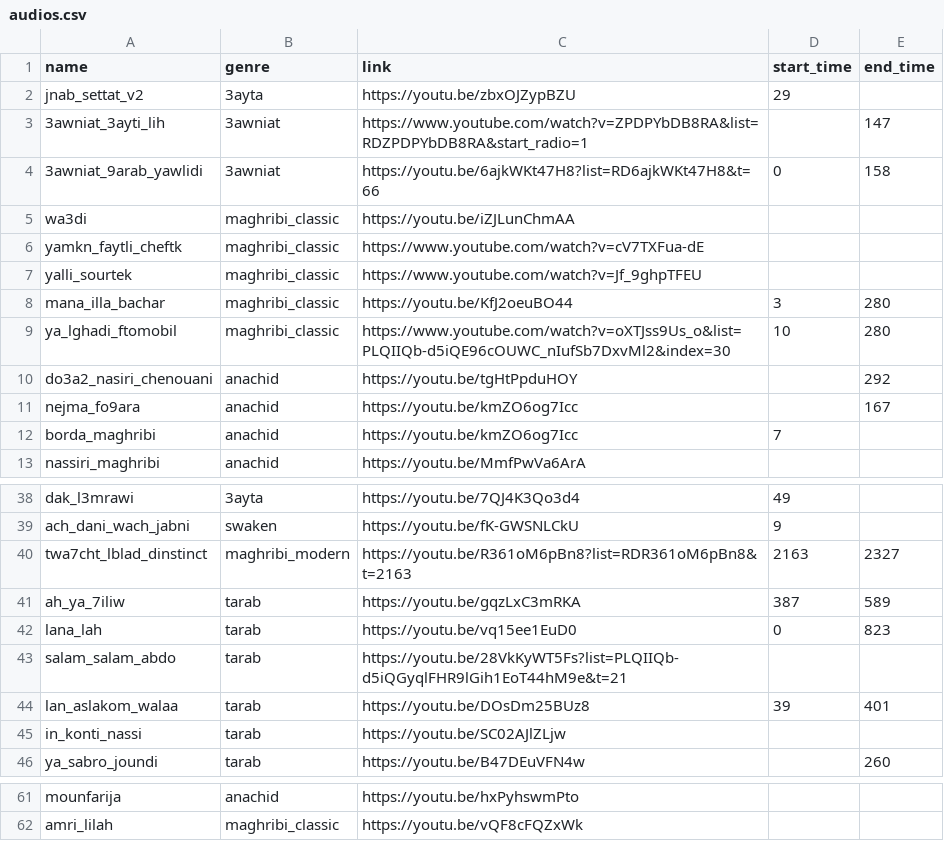
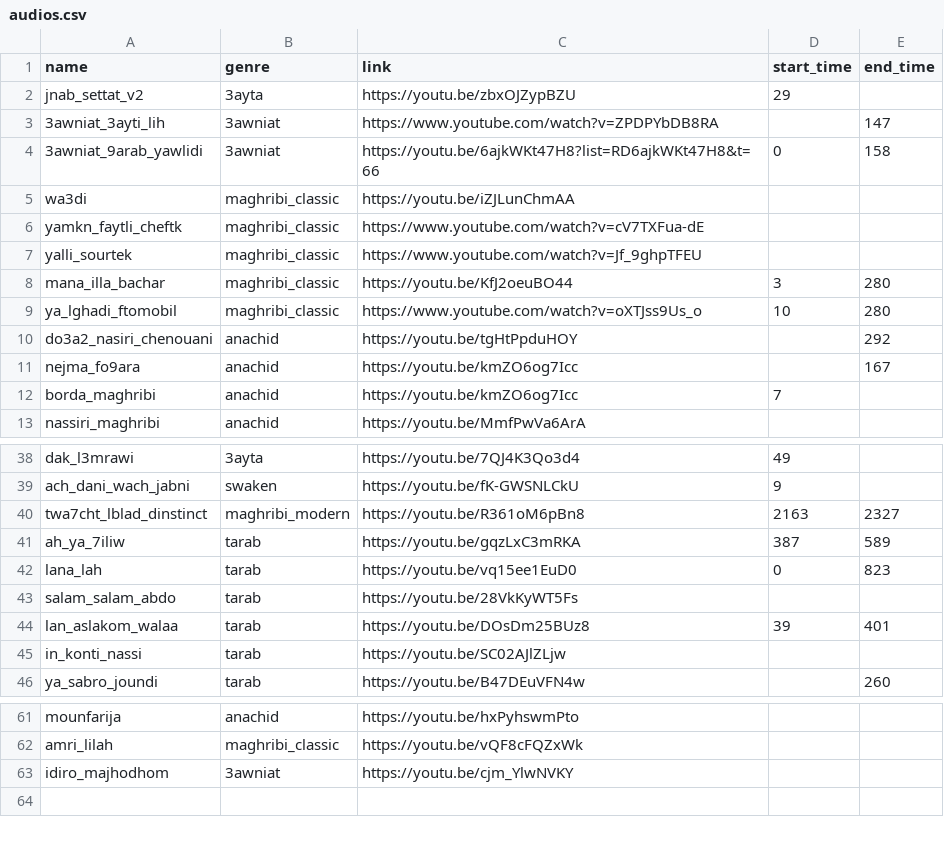
Before and after one commit to elhachimi-ch/personal_website, a CSV file: assets/data/audios.csv, drawn as a sheet; only a part is shown, gaps mark what is left out.

Commit message:
Media

```diff
--- a/assets/data/audios.csv
+++ b/assets/data/audios.csv
@@ -2,3 +2,3 @@ name,genre,link,start_time,end_time
 jnab_settat_v2,3ayta,https://youtu.be/zbxOJZypBZU,29,
-3awniat_3ayti_lih,3awniat,https://www.youtube.com/watch?v=ZPDPYbDB8RA&list=RDZPDPYbDB8RA&start_radio=1,,147
+3awniat_3ayti_lih,3awniat,https://www.youtube.com/watch?v=ZPDPYbDB8RA,,147
 3awniat_9arab_yawlidi,3awniat,https://youtu.be/6ajkWKt47H8?list=RD6ajkWKt47H8&t=66,0,158
@@ -8,3 +8,3 @@ yalli_sourtek,maghribi_classic,https://www.youtube.com/watch?v=Jf_9ghpTFEU,,,
 mana_illa_bachar,maghribi_classic,https://youtu.be/KfJ2oeuBO44,3,280,
-ya_lghadi_ftomobil,maghribi_classic,https://www.youtube.com/watch?v=oXTJss9Us_o&list=PLQIIQb-d5iQE96cOUWC_nIufSb7DxvMl2&index=30,10,280,
+ya_lghadi_ftomobil,maghribi_classic,https://www.youtube.com/watch?v=oXTJss9Us_o,10,280,
 do3a2_nasiri_chenouani,anachid,https://youtu.be/tgHtPpduHOY,,292
@@ -39,6 +39,6 @@ dak_l3mrawi,3ayta,https://youtu.be/7QJ4K3Qo3d4,49,,
 ach_dani_wach_jabni,swaken,https://youtu.be/fK-GWSNLCkU,9,,
-twa7cht_lblad_dinstinct,maghribi_modern,https://youtu.be/R361oM6pBn8?list=RDR361oM6pBn8&t=2163,2163,2327
+twa7cht_lblad_dinstinct,maghribi_modern,https://youtu.be/R361oM6pBn8,2163,2327
 ah_ya_7iliw,tarab,https://youtu.be/gqzLxC3mRKA,387,589,
 lana_lah,tarab,https://youtu.be/vq15ee1EuD0,0,823,
-salam_salam_abdo,tarab,https://youtu.be/28VkKyWT5Fs?list=PLQIIQb-d5iQGyqlFHR9lGih1EoT44hM9e&t=21,,,
+salam_salam_abdo,tarab,https://youtu.be/28VkKyWT5Fs,,,
 lan_aslakom_walaa,tarab,https://youtu.be/DOsDm25BUz8,39,401,
@@ -62 +62,2 @@ mounfarija,anachid,https://youtu.be/hxPyhswmPto,,,
 amri_lilah,maghribi_classic,https://youtu.be/vQF8cFQZxWk,,,
+idiro_majhodhom,3awniat,https://youtu.be/cjm_YlwNVKY,,,
```
